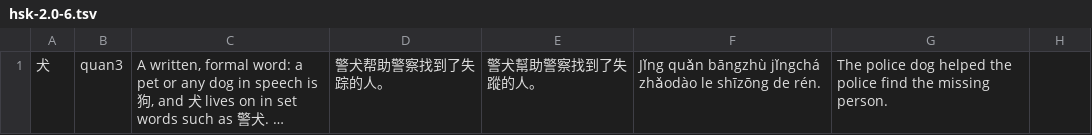
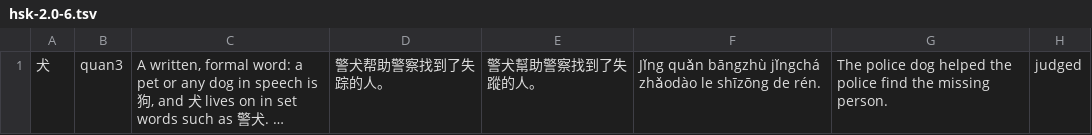
Before and after one commit to BunnyApocalypse/yutu-chinese, a TSV file: data/notes/hsk-2.0-6.tsv, drawn as a sheet; long unchanged cells end in …; the diff names each change by its address in the sheet, - before the commit and + after, or states it on an @@ line.

```diff
--- a/data/notes/hsk-2.0-6.tsv
+++ b/data/notes/hsk-2.0-6.tsv
-H1: (empty)
+H1: judged
```
Also changed, not shown: data/notes/extra.tsv, data/notes/hsk-3.0-6.tsv, 10 other files.
